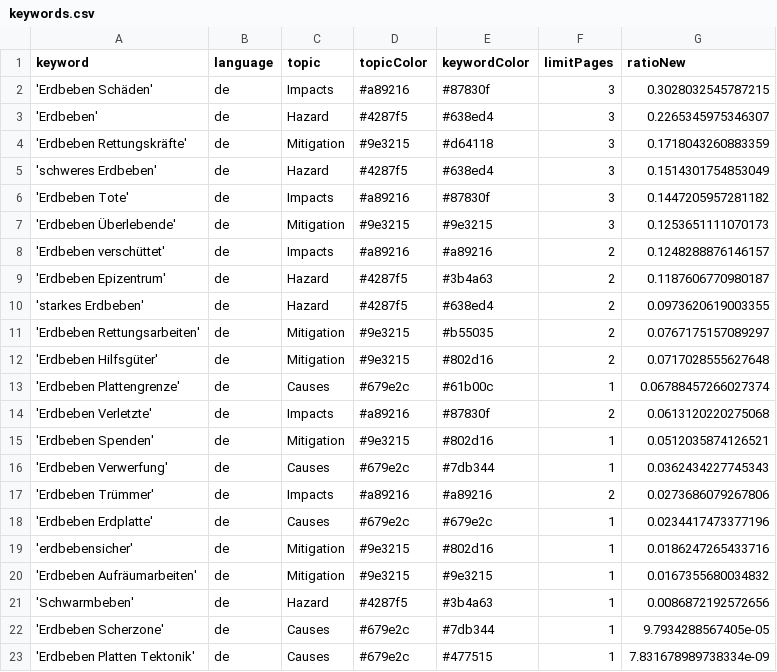
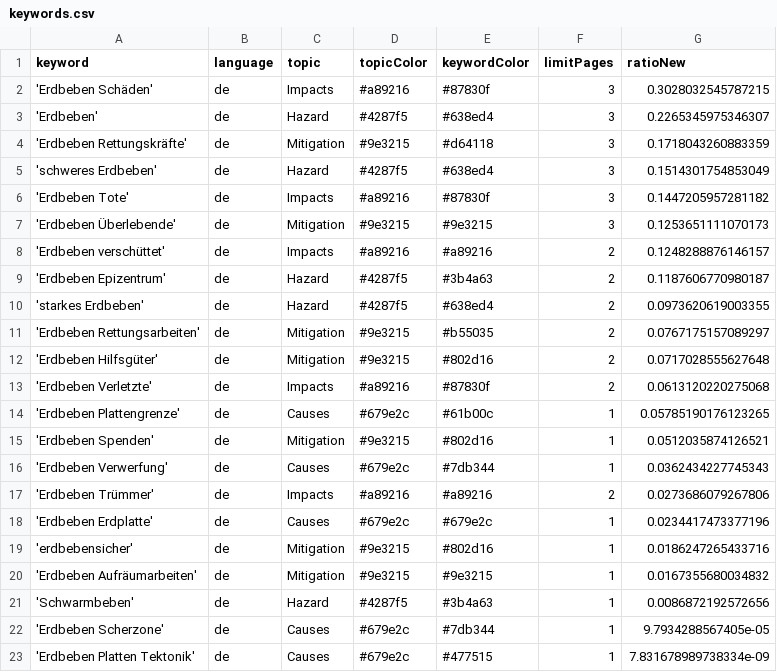
Before and after one commit to MarcoL95-news/earthquakeIsComing, a CSV file: keywords.csv, drawn as a sheet.

Commit message:
Commit from GitHub Actions (harvest:0.0)

```diff
--- a/keywords.csv
+++ b/keywords.csv
@@ -12,4 +12,4 @@ keyword,language,topic,topicColor,keywordColor,limitPages,ratioNew
 'Erdbeben Hilfsgüter',de,Mitigation,#9e3215,#802d16,2,0.0717028555627648
-'Erdbeben Plattengrenze',de,Causes,#679e2c,#61b00c,1,0.06788457266027374
 'Erdbeben Verletzte',de,Impacts,#a89216,#87830f,2,0.0613120220275068
+'Erdbeben Plattengrenze',de,Causes,#679e2c,#61b00c,1,0.05785190176123265
 'Erdbeben Spenden',de,Mitigation,#9e3215,#802d16,1,0.0512035874126521
```
